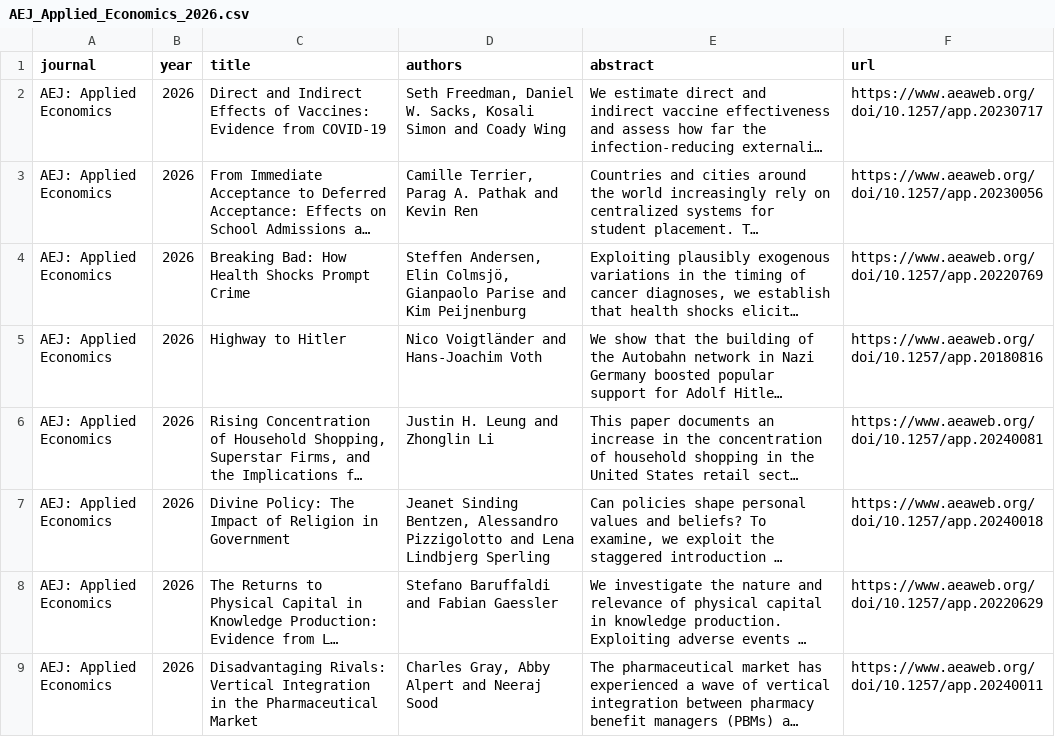
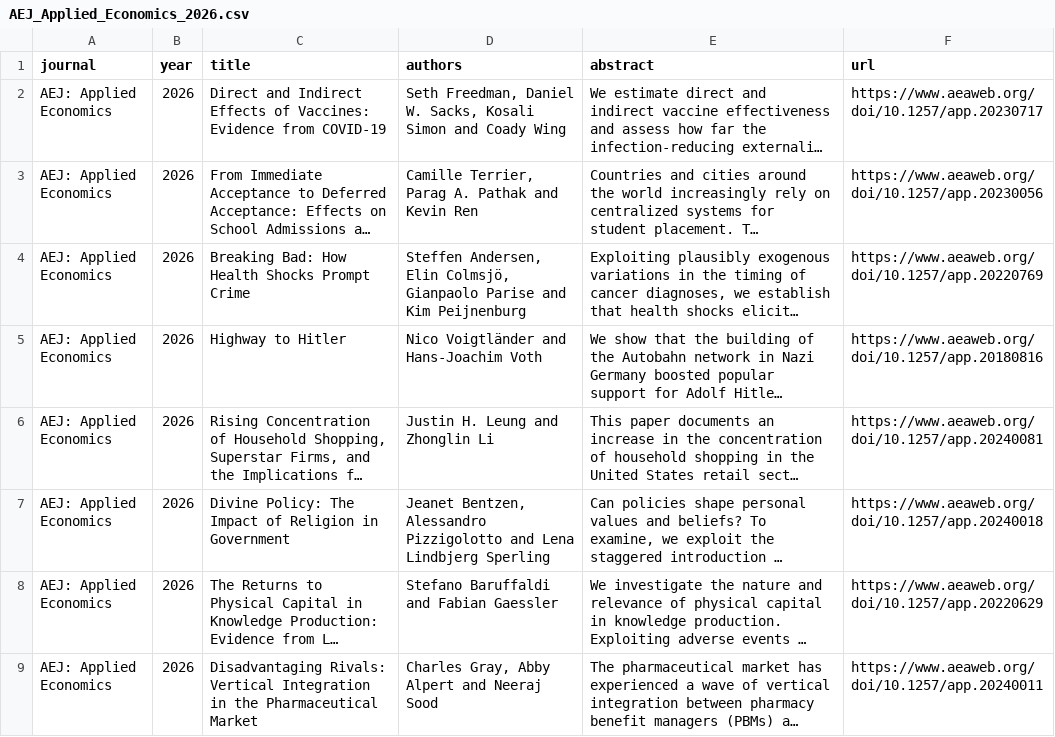
Before and after one commit to cccc0423/find-economic-papers, a CSV file: data/AEJ_Applied_Economics_2026.csv, drawn as a sheet; long unchanged cells end in …; the diff names each change by its address in the sheet, - before the commit and + after, or states it on an @@ line.

```diff
--- a/data/AEJ_Applied_Economics_2026.csv
+++ b/data/AEJ_Applied_Economics_2026.csv
-D7 (authors): Jeanet Sinding Bentzen, Alessandro…
+D7 (authors): Jeanet Bentzen, Alessandro…
```
Also changed, not shown: data/AEJ_Economic_Policy_2026.csv, data/Journal_of_Labor_Economics_2026.csv, 14 other files.
